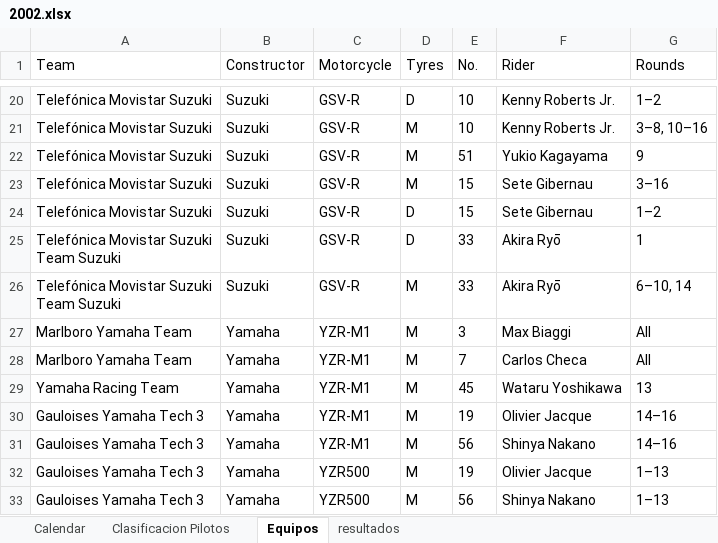
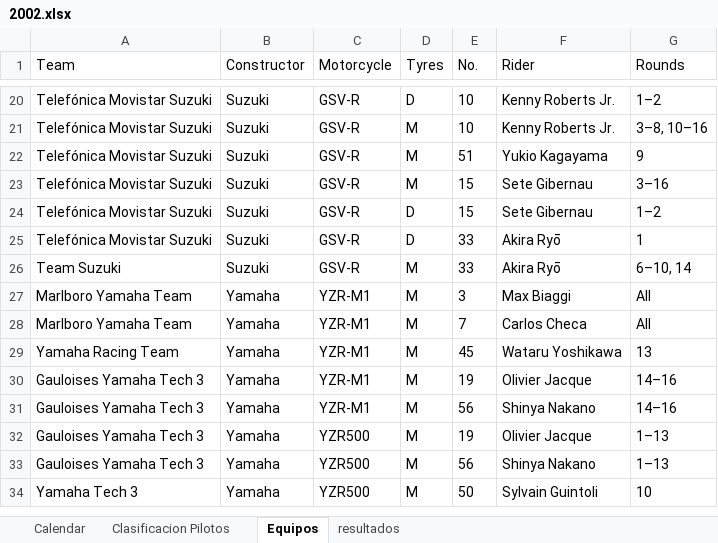
Before and after one commit to skllg/motogp_dw, an Excel workbook: Excels/data/2002.xlsx, sheet Equipos, drawn as a sheet; only a part is shown, gaps mark what is left out; the shorter side is filled out with more unchanged rows; values as stored, in another font and other column widths than the file's, no borders; table styles not drawn; ↵ is a line break in a cell; the diff names each change by its address in the sheet, - before the commit and + after, or states it on an @@ line.

```diff
--- a/Excels/data/2002.xlsx (sheet Equipos)
+++ b/Excels/data/2002.xlsx (sheet Equipos)
-A25 (Team): Telefónica Movistar Suzuki ↵ Team Suzuki
+A25 (Team): Telefónica Movistar Suzuki
-A26 (Team): Telefónica Movistar Suzuki ↵ Team Suzuki
+A26 (Team): Team Suzuki
```
Also changed, not shown: Excels/data/2005.xlsx, Excels/data/2007.xlsx, 6 other files.
